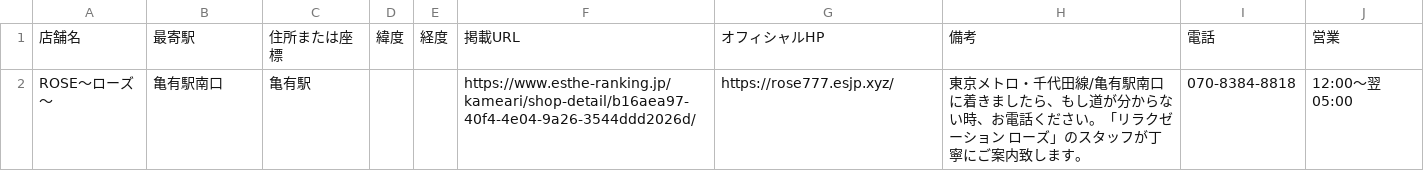
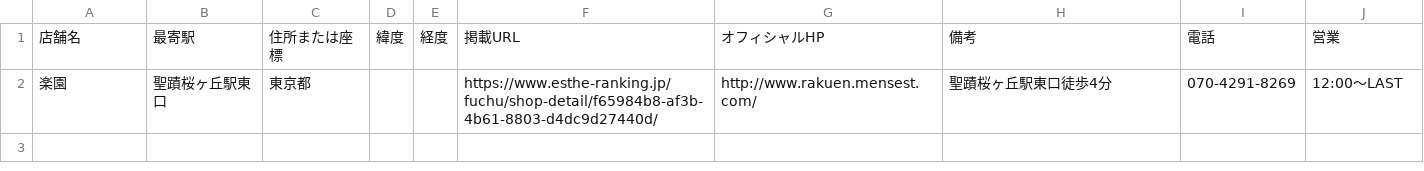
Before and after one commit to tknboon/esthe-viewer, a CSV file: region-data/tokyo/esthe_legacy_rows.csv, drawn as a sheet.

```diff
--- a/region-data/tokyo/esthe_legacy_rows.csv
+++ b/region-data/tokyo/esthe_legacy_rows.csv
@@ -1,2 +1,2 @@
 店舗名,最寄駅,住所または座標,緯度,経度,掲載URL,オフィシャルHP,備考,電話,営業
-ROSE～ローズ～,亀有駅南口,亀有駅,,,https://www.esthe-ranking.jp/kameari/shop-detail/b16aea97-40f4-4e04-9a26-3544ddd2026d/,https://rose777.esjp.xyz/,東京メトロ・千代田線/亀有駅南口に着きましたら、もし道が分からない時、お電話ください。「リラクゼーション ローズ」のスタッフが丁寧にご案内致します。,070-8384-8818,12:00～翌 05:00
+楽園,聖蹟桜ヶ丘駅東口,東京都,,,https://www.esthe-ranking.jp/fuchu/shop-detail/f65984b8-af3b-4b61-8803-d4dc9d27440d/,http://www.rakuen.mensest.com/,聖蹟桜ヶ丘駅東口徒歩4分,070-4291-8269,12:00～LAST
```
Also changed, not shown: region-data/osaka/esthe_map_points_ja.csv, region-data/osaka/location_correction_queue.csv, 29 other files.
